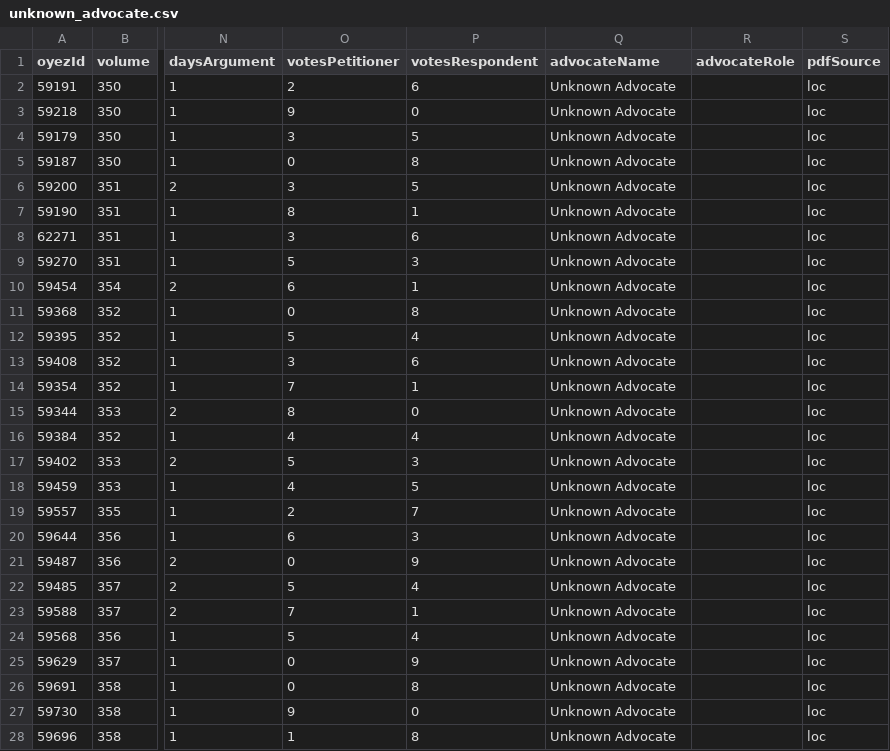
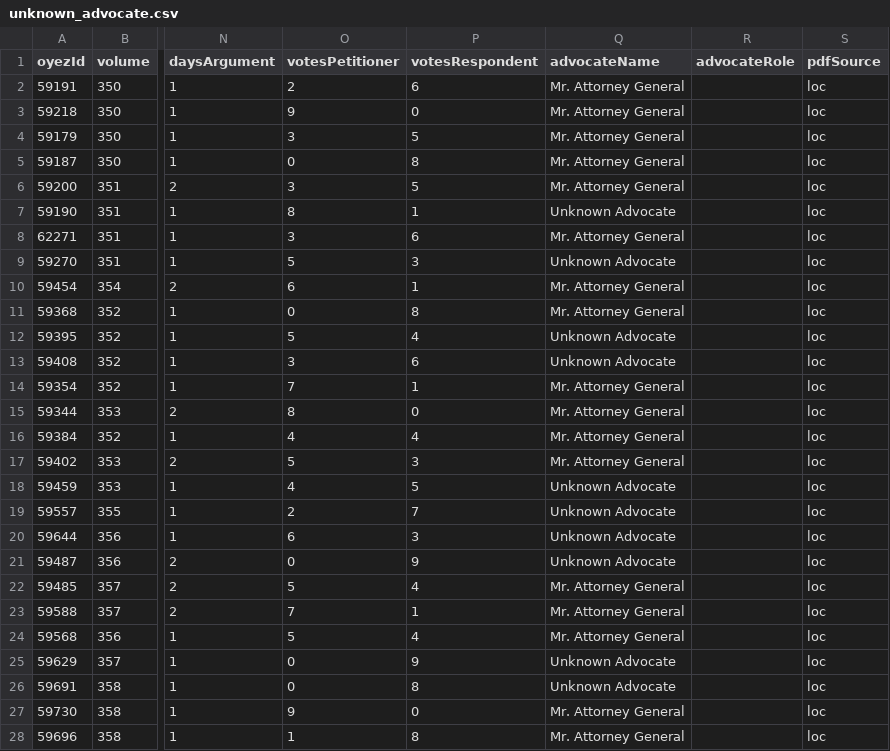
Before and after one commit to jeffpar/lonedissent, a CSV file: sources/oyez/advocates/unknown_advocate/unknown_advocate.csv, drawn as a sheet; only a part is shown, gaps mark what is left out; the diff covers the shown part only; the diff names each change by its address in the sheet, - before the commit and + after, or states it on an @@ line.

Commit message:
Save original advocate names in spreadsheets

```diff
--- a/sources/oyez/advocates/unknown_advocate/unknown_advocate.csv
+++ b/sources/oyez/advocates/unknown_advocate/unknown_advocate.csv
-Q2:Q6 (advocateName): Unknown Advocate
+Q2:Q6 (advocateName): Mr. Attorney General
-Q8 (advocateName): Unknown Advocate
+Q8 (advocateName): Mr. Attorney General
-Q10:Q11 (advocateName): Unknown Advocate
+Q10:Q11 (advocateName): Mr. Attorney General
-Q14:Q17 (advocateName): Unknown Advocate
+Q14:Q17 (advocateName): Mr. Attorney General
-Q22:Q24 (advocateName): Unknown Advocate
+Q22:Q24 (advocateName): Mr. Attorney General
-Q27:Q28 (advocateName): Unknown Advocate
+Q27:Q28 (advocateName): Mr. Attorney General
```
Also changed, not shown: 26 edited cells elsewhere in this file, sources/oyez/advocates/archibald_cox/archibald_cox.csv, sources/oyez/advocates/beatrice_rosenberg/beatrice_rosenberg.csv, 5 other files.
